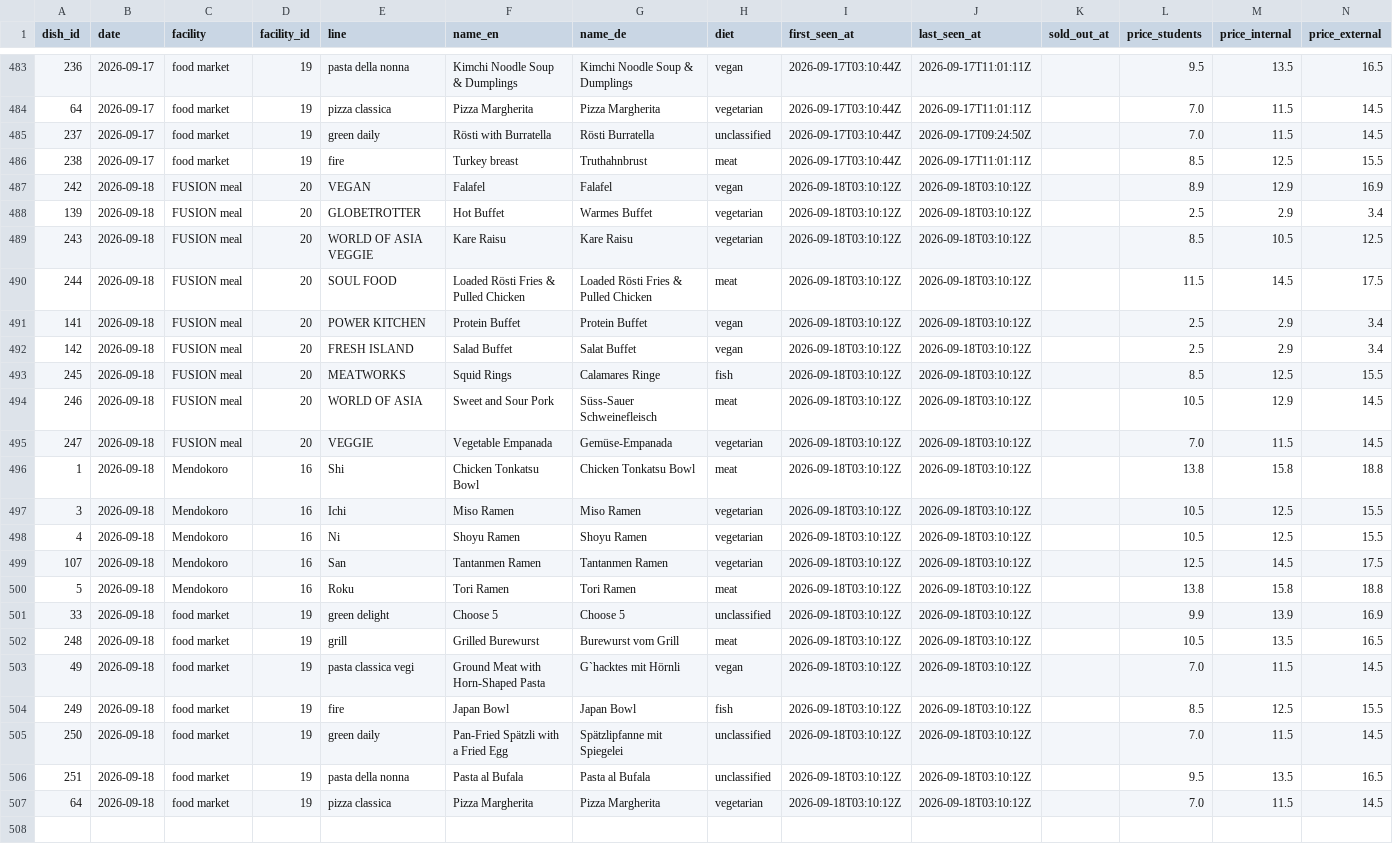
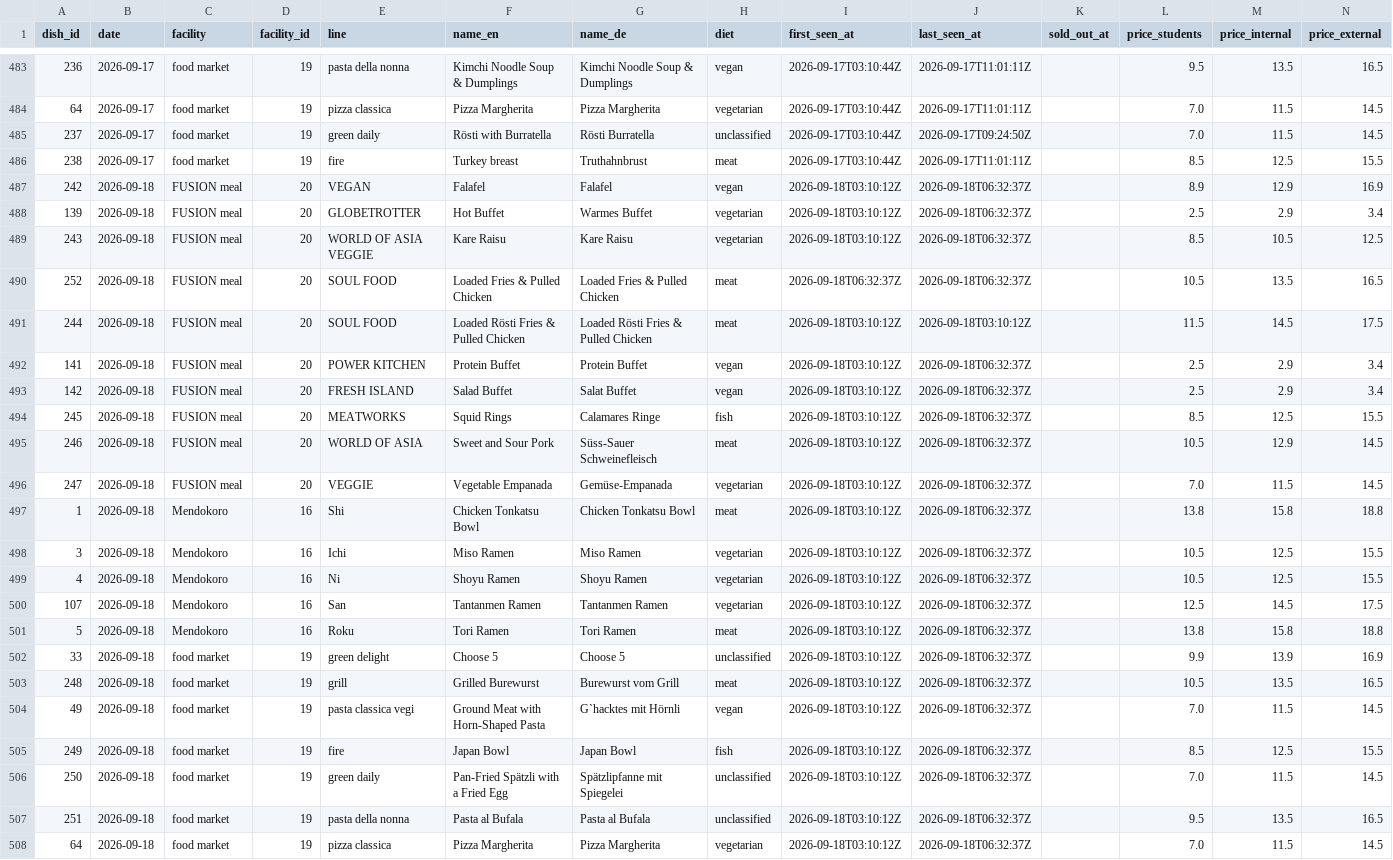
Before and after one commit to hanneshoppe/mensa-pages, a CSV file: data/dishes.csv, drawn as a sheet; only a part is shown, gaps mark what is left out; addresses are those after the commit; rows hold the shown columns only; the diff names each change by its address in the sheet, - before the commit and + after, or states it on an @@ line.

```diff
--- a/data/dishes.csv
+++ b/data/dishes.csv
-J487:J489 (last_seen_at): 2026-09-18T03:10:12Z
+J487:J489 (last_seen_at): 2026-09-18T06:32:37Z
+row 490: 252 | 2026-09-18 | FUSION meal | 20 | SOUL FOOD | Loaded Fries & Pulled Chicken | Loaded Fries & Pulled Chicken | meat | 2026-09-18T06:32:37Z | 2026-09-18T06:32:37Z |  | 10.5 | 13.5 | 16.5
-J492:J508 (last_seen_at): 2026-09-18T03:10:12Z
+J492:J508 (last_seen_at): 2026-09-18T06:32:37Z
```
Also changed, not shown: 3 other files.
